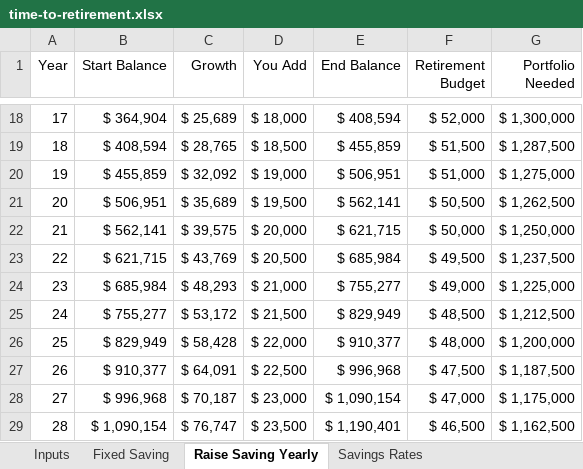
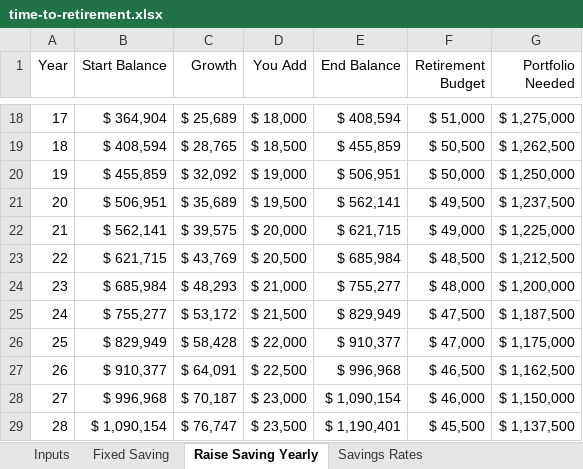
Before and after one commit to ScottLouvau/scottlouvau.github.io, an Excel workbook: content/finance/2021/2021-06-03-how-long-does-it-take/files/time-to-retirement.xlsx, sheet Raise Saving Yearly, drawn as a sheet; only a part is shown, gaps mark what is left out; values as stored, in another font and other column widths than the file's, no borders; the diff covers the shown part only; the diff names each change by its address in the sheet, - before the commit and + after, or states it on an @@ line.

Commit message:
Retirement Account Types. Fixes for "How Much You Need" and "How Long Does It Take".

```diff
--- a/content/finance/2021/2021-06-03-how-long-does-it-take/files/time-to-retirement.xlsx (sheet Raise Saving Yearly)
+++ b/content/finance/2021/2021-06-03-how-long-does-it-take/files/time-to-retirement.xlsx (sheet Raise Saving Yearly)
-F18 (Retirement Budget): $ 52,000
+F18 (Retirement Budget): $ 51,000
-G18 (Portfolio Needed): $ 1,300,000
+G18 (Portfolio Needed): $ 1,275,000
-F19 (Retirement Budget): $ 51,500
+F19 (Retirement Budget): $ 50,500
-G19 (Portfolio Needed): $ 1,287,500
+G19 (Portfolio Needed): $ 1,262,500
-F20 (Retirement Budget): $ 51,000
+F20 (Retirement Budget): $ 50,000
-G20 (Portfolio Needed): $ 1,275,000
+G20 (Portfolio Needed): $ 1,250,000
-F21 (Retirement Budget): $ 50,500
+F21 (Retirement Budget): $ 49,500
-G21 (Portfolio Needed): $ 1,262,500
+G21 (Portfolio Needed): $ 1,237,500
-F22 (Retirement Budget): $ 50,000
+F22 (Retirement Budget): $ 49,000
-G22 (Portfolio Needed): $ 1,250,000
+G22 (Portfolio Needed): $ 1,225,000
-F23 (Retirement Budget): $ 49,500
+F23 (Retirement Budget): $ 48,500
-G23 (Portfolio Needed): $ 1,237,500
+G23 (Portfolio Needed): $ 1,212,500
-F24 (Retirement Budget): $ 49,000
+F24 (Retirement Budget): $ 48,000
-G24 (Portfolio Needed): $ 1,225,000
+G24 (Portfolio Needed): $ 1,200,000
-F25 (Retirement Budget): $ 48,500
+F25 (Retirement Budget): $ 47,500
-G25 (Portfolio Needed): $ 1,212,500
+G25 (Portfolio Needed): $ 1,187,500
-F26 (Retirement Budget): $ 48,000
+F26 (Retirement Budget): $ 47,000
-G26 (Portfolio Needed): $ 1,200,000
+G26 (Portfolio Needed): $ 1,175,000
-F27 (Retirement Budget): $ 47,500
+F27 (Retirement Budget): $ 46,500
-G27 (Portfolio Needed): $ 1,187,500
+G27 (Portfolio Needed): $ 1,162,500
-F28 (Retirement Budget): $ 47,000
+F28 (Retirement Budget): $ 46,000
-G28 (Portfolio Needed): $ 1,175,000
+G28 (Portfolio Needed): $ 1,150,000
-F29 (Retirement Budget): $ 46,500
+F29 (Retirement Budget): $ 45,500
-G29 (Portfolio Needed): $ 1,162,500
+G29 (Portfolio Needed): $ 1,137,500
```
Also changed, not shown: 32 edited cells elsewhere in this sheet, 4 other files.
